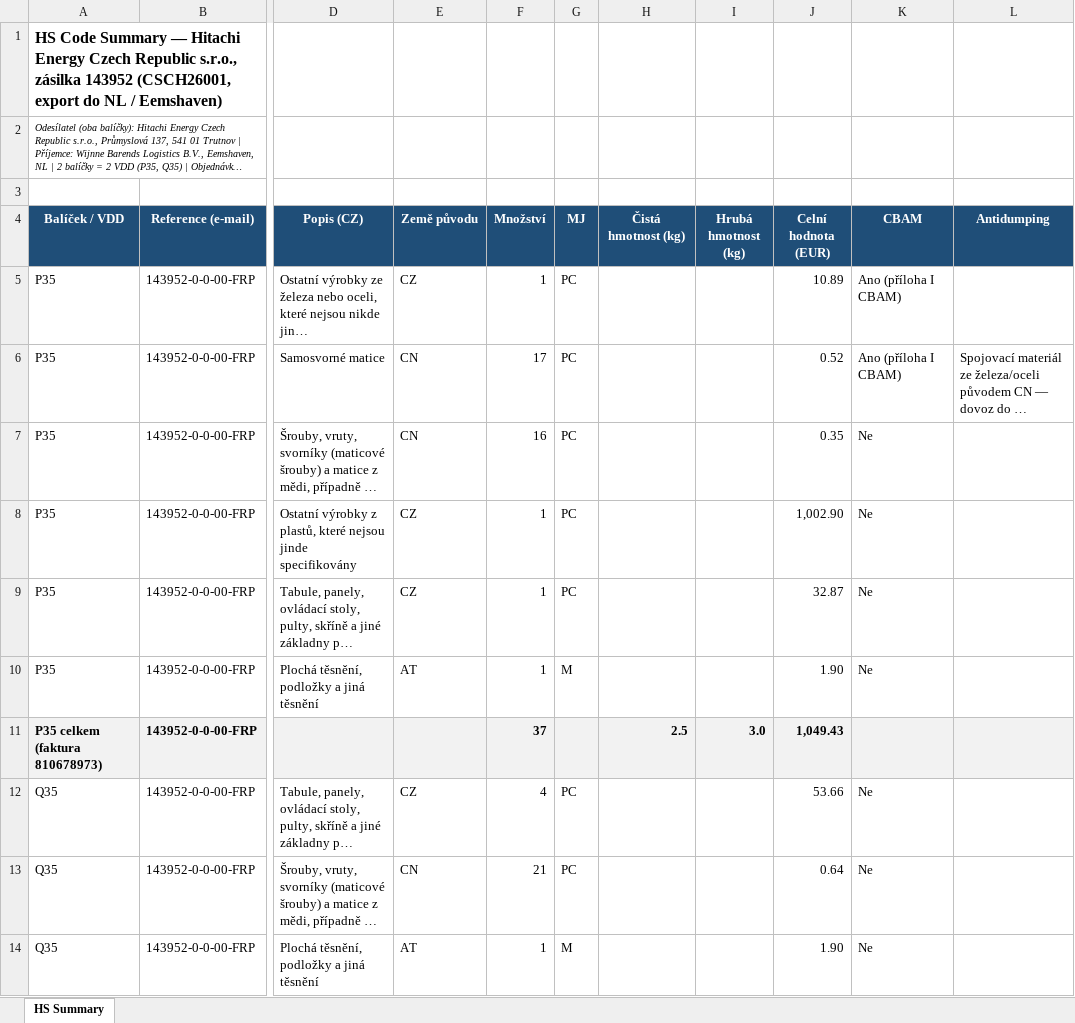
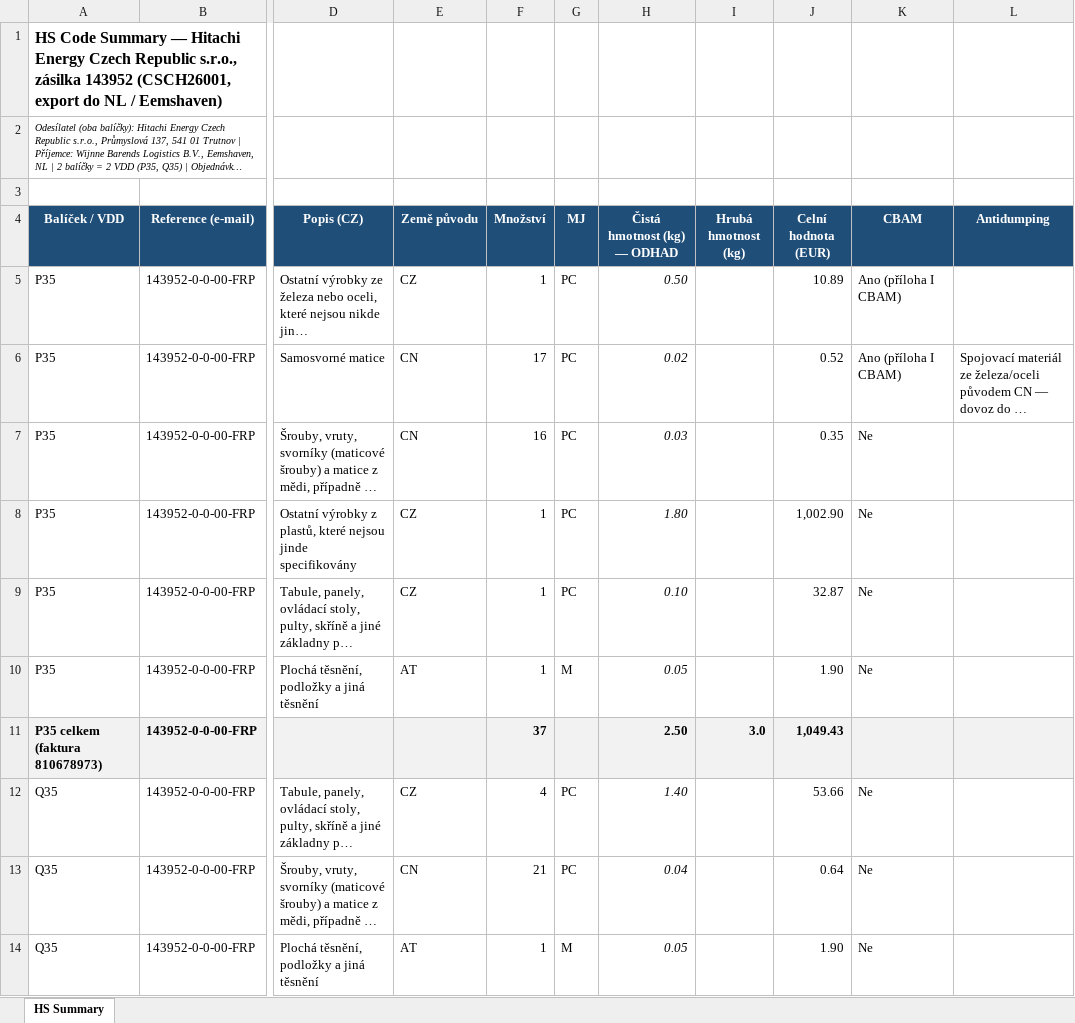
Before and after one commit to Kseni-ia/customs, an Excel workbook: output/HS_Code_Summary_Hitachi_143952.xlsx, sheet HS Summary, drawn as a sheet; only a part is shown, gaps mark what is left out; long unchanged cells end in …; values as stored, in another font and other column widths than the file's, no borders; the diff covers the shown part only; the diff names each change by its address in the sheet, - before the commit and + after, or states it on an @@ line.

```diff
--- a/output/HS_Code_Summary_Hitachi_143952.xlsx (sheet HS Summary)
+++ b/output/HS_Code_Summary_Hitachi_143952.xlsx (sheet HS Summary)
-H4: Čistá hmotnost (kg)
+H4: Čistá hmotnost (kg) — ODHAD
-H5 (Čistá hmotnost (kg) — ODHAD): (empty)
+H5 (Čistá hmotnost (kg) — ODHAD): 0.50
-H6 (Čistá hmotnost (kg) — ODHAD): (empty)
+H6 (Čistá hmotnost (kg) — ODHAD): 0.02
-H7 (Čistá hmotnost (kg) — ODHAD): (empty)
+H7 (Čistá hmotnost (kg) — ODHAD): 0.03
-H8 (Čistá hmotnost (kg) — ODHAD): (empty)
+H8 (Čistá hmotnost (kg) — ODHAD): 1.80
-H9 (Čistá hmotnost (kg) — ODHAD): (empty)
+H9 (Čistá hmotnost (kg) — ODHAD): 0.10
-H10 (Čistá hmotnost (kg) — ODHAD): (empty)
+H10 (Čistá hmotnost (kg) — ODHAD): 0.05
-H11 (Čistá hmotnost (kg) — ODHAD): 2.5
+H11 (Čistá hmotnost (kg) — ODHAD): 2.50
-H12 (Čistá hmotnost (kg) — ODHAD): (empty)
+H12 (Čistá hmotnost (kg) — ODHAD): 1.40
-H13 (Čistá hmotnost (kg) — ODHAD): (empty)
+H13 (Čistá hmotnost (kg) — ODHAD): 0.04
-H14 (Čistá hmotnost (kg) — ODHAD): (empty)
+H14 (Čistá hmotnost (kg) — ODHAD): 0.05
```
Also changed, not shown: 1 added row, 5 edited cells and cell formats elsewhere in this sheet.
